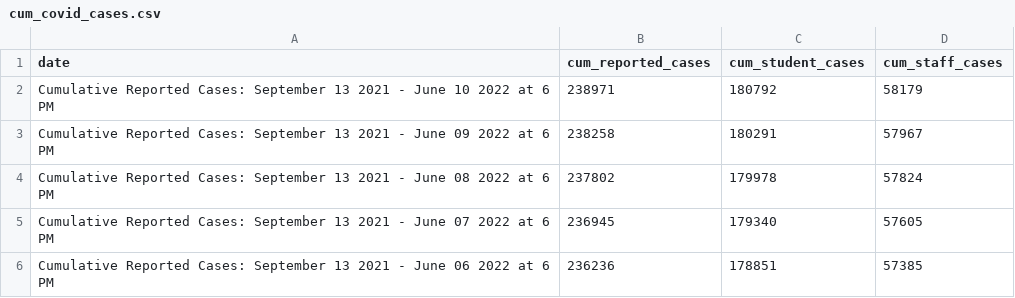
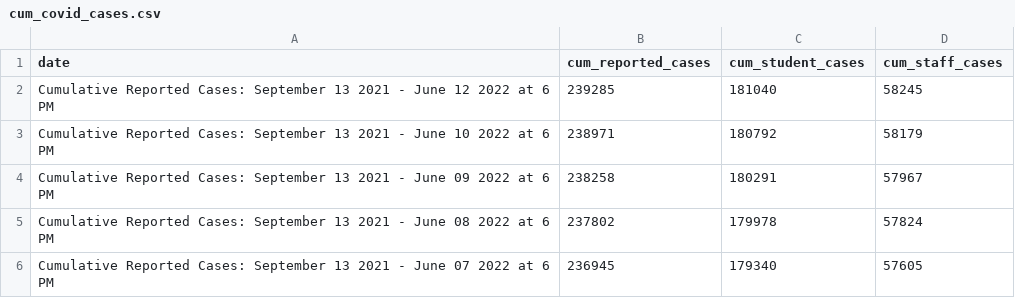
Before and after one commit to thecityny/doe-covid-stats-scraper, a CSV file: data/cum_covid_cases.csv, drawn as a sheet; only a part is shown; the shorter side is filled out with more unchanged rows; the diff names each change by its address in the sheet, - before the commit and + after, or states it on an @@ line.

```diff
--- a/data/cum_covid_cases.csv
+++ b/data/cum_covid_cases.csv
+row 2: Cumulative Reported Cases: September 13 2021 - June 12 2022 at 6 PM | 239285 | 181040 | 58245
```
Also changed, not shown: data/charter_actions.csv, data/doe_dece_actions.csv, 1 other file.
